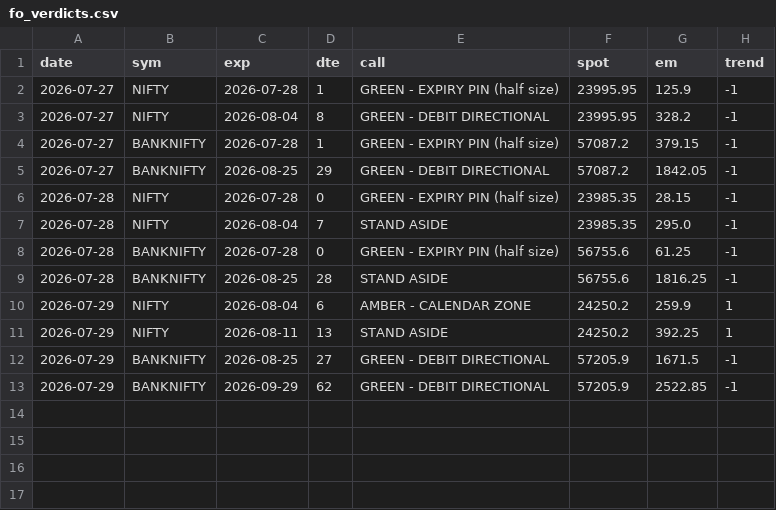
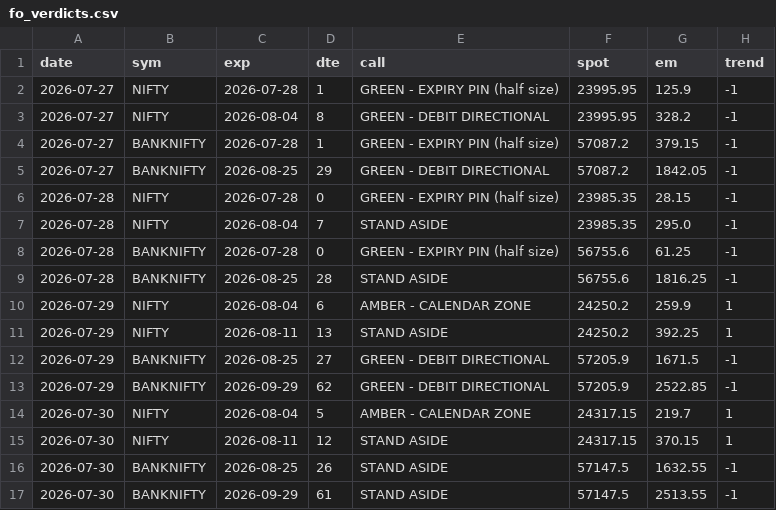
Before and after one commit to CGK0101/Smart-Money-Screener, a CSV file: data/fo_verdicts.csv, drawn as a sheet.

```diff
--- a/data/fo_verdicts.csv
+++ b/data/fo_verdicts.csv
@@ -13 +13,5 @@ date,sym,exp,dte,call,spot,em,trend
 2026-07-29,BANKNIFTY,2026-09-29,62,GREEN - DEBIT DIRECTIONAL,57205.9,2522.85,-1
+2026-07-30,NIFTY,2026-08-04,5,AMBER - CALENDAR ZONE,24317.15,219.7,1
+2026-07-30,NIFTY,2026-08-11,12,STAND ASIDE,24317.15,370.15,1
+2026-07-30,BANKNIFTY,2026-08-25,26,STAND ASIDE,57147.5,1632.55,-1
+2026-07-30,BANKNIFTY,2026-09-29,61,STAND ASIDE,57147.5,2513.55,-1
```
Also changed, not shown: data/events/fo_oi.csv, data/fo_metrics.csv, 1 other file.
